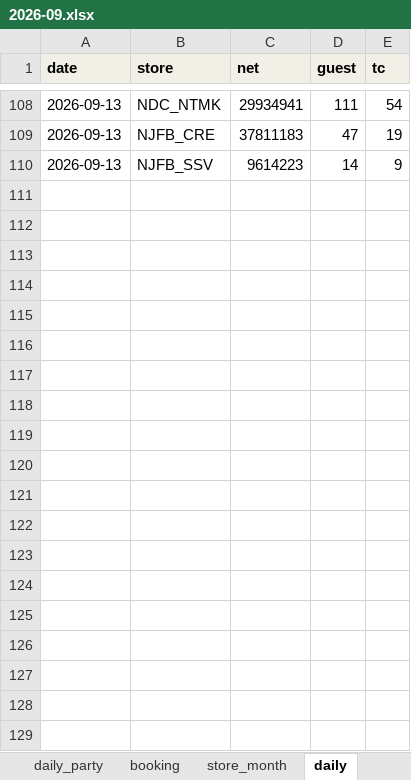
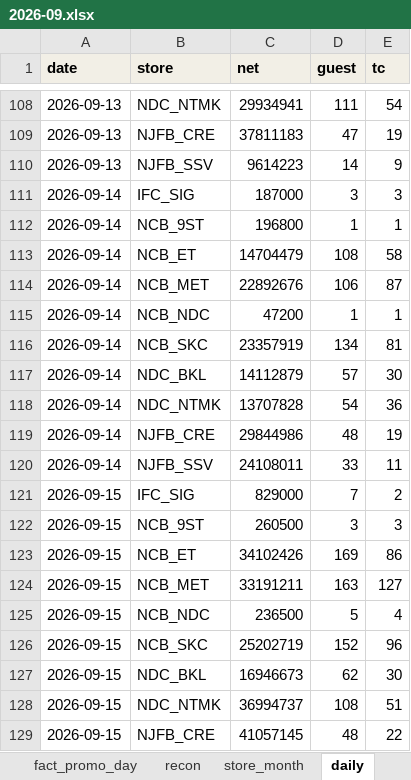
Before and after one commit to atkbluesky/noire-fnb, an Excel workbook: data_input/monthly/2026-09.xlsx, sheet daily, drawn as a sheet; only a part is shown, gaps mark what is left out; values as stored, in another font and other column widths than the file's, no borders; the diff covers the shown part only; the diff names each change by its address in the sheet, - before the commit and + after, or states it on an @@ line.

```diff
--- a/data_input/monthly/2026-09.xlsx (sheet daily)
+++ b/data_input/monthly/2026-09.xlsx (sheet daily)
+row 111: 2026-09-14 | IFC_SIG | 187000 | 3 | 3
+row 112: 2026-09-14 | NCB_9ST | 196800 | 1 | 1
+row 113: 2026-09-14 | NCB_ET | 14704479 | 108 | 58
+row 114: 2026-09-14 | NCB_MET | 22892676 | 106 | 87
+row 115: 2026-09-14 | NCB_NDC | 47200 | 1 | 1
+row 116: 2026-09-14 | NCB_SKC | 23357919 | 134 | 81
+row 117: 2026-09-14 | NDC_BKL | 14112879 | 57 | 30
+row 118: 2026-09-14 | NDC_NTMK | 13707828 | 54 | 36
+row 119: 2026-09-14 | NJFB_CRE | 29844986 | 48 | 19
+row 120: 2026-09-14 | NJFB_SSV | 24108011 | 33 | 11
+row 121: 2026-09-15 | IFC_SIG | 829000 | 7 | 2
+row 122: 2026-09-15 | NCB_9ST | 260500 | 3 | 3
+row 123: 2026-09-15 | NCB_ET | 34102426 | 169 | 86
+row 124: 2026-09-15 | NCB_MET | 33191211 | 163 | 127
+row 125: 2026-09-15 | NCB_NDC | 236500 | 5 | 4
+row 126: 2026-09-15 | NCB_SKC | 25202719 | 152 | 96
+row 127: 2026-09-15 | NDC_BKL | 16946673 | 62 | 30
+row 128: 2026-09-15 | NDC_NTMK | 36994737 | 108 | 51
+row 129: 2026-09-15 | NJFB_CRE | 41057145 | 48 | 22
```
Also changed, not shown: 138 added rows elsewhere in this sheet, sheet fact_promo_day, sheet booking, sheet daily_party, sheet recon, sheet fact_partner, sheet store_month, 8 more sheets, other sheet tabs, data_input/01_master.xlsx, data_input/02_snapshot.xlsx, 20 other files.
